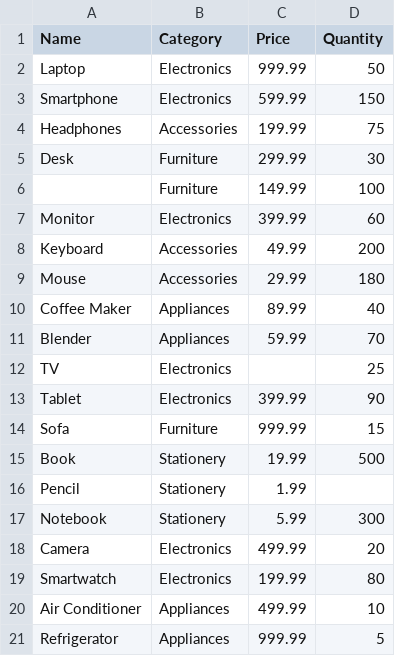
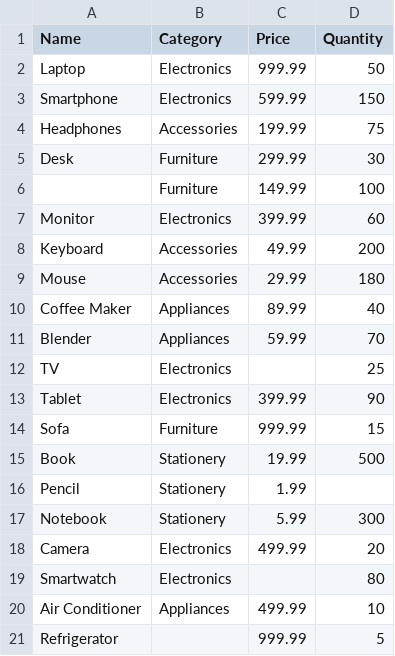
Before and after one commit to SageChaucoder/homework, a CSV file: CSV files 12-1-2025/Products-missed.csv, drawn as a sheet.

```diff
--- a/CSV files 12-1-2025/Products-missed.csv
+++ b/CSV files 12-1-2025/Products-missed.csv
@@ -18,4 +18,4 @@ Notebook,Stationery,5.99,300
 Camera,Electronics,499.99,20
-Smartwatch,Electronics,199.99,80
+Smartwatch,Electronics,,80
 Air Conditioner,Appliances,499.99,10
-Refrigerator,Appliances,999.99,5
+Refrigerator,,999.99,5
```
Also changed, not shown: products1.csv, products2.csv, 12 other files.
